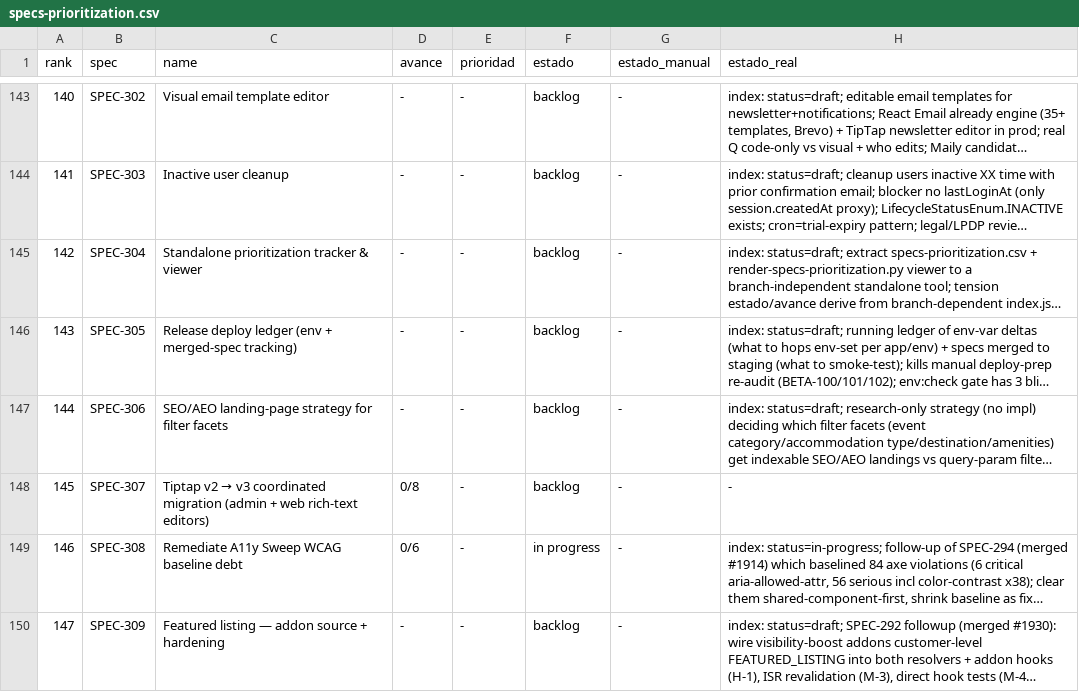
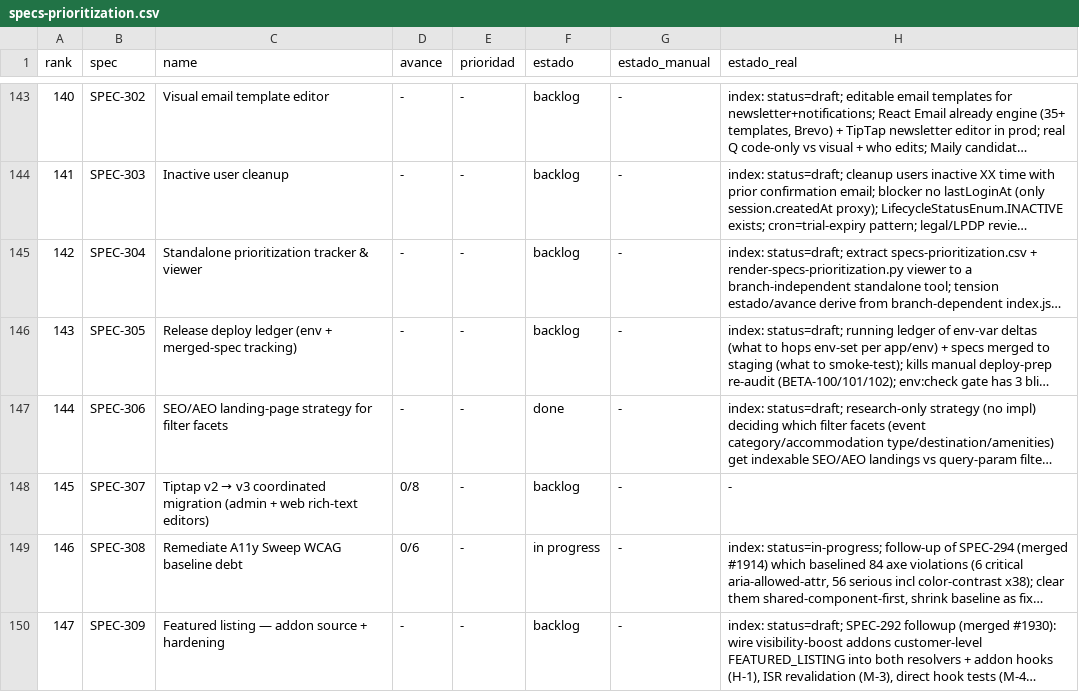
Before and after one commit to qazuor/hospeda, a CSV file: specs-prioritization.csv, drawn as a sheet; only a part is shown, gaps mark what is left out; long unchanged cells end in …; the diff names each change by its address in the sheet, - before the commit and + after, or states it on an @@ line.

Commit message:
docs(spec): resolve SPEC-306 landing-vs-filter decision rule + child-spec plan

```diff
--- a/specs-prioritization.csv
+++ b/specs-prioritization.csv
-F147 (estado): backlog
+F147 (estado): done
```
Also changed, not shown: 3 other files.
